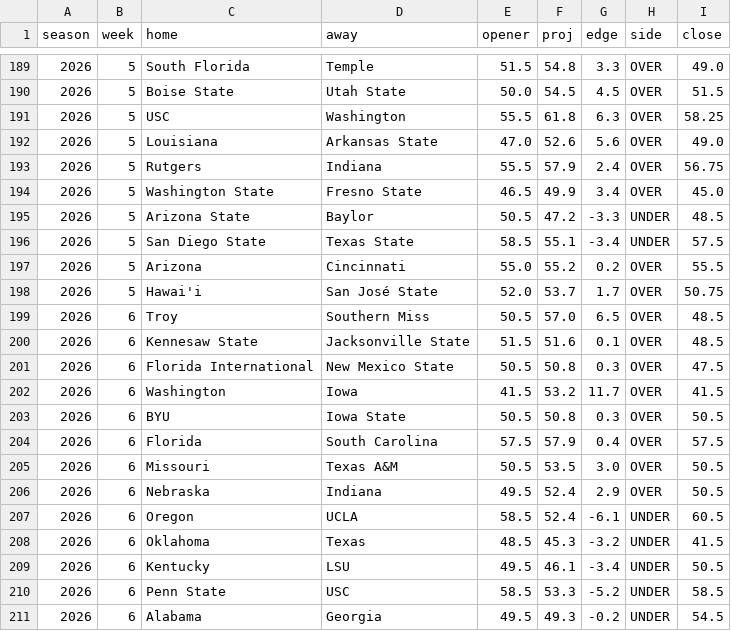
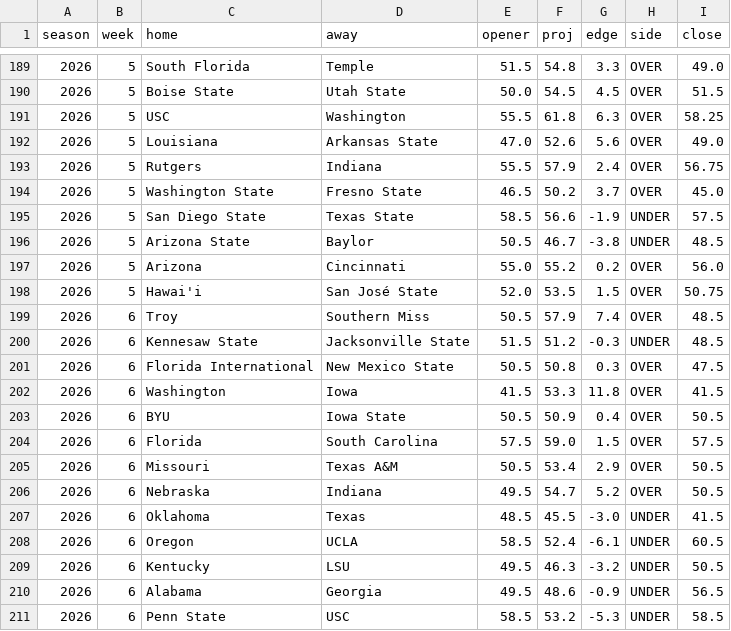
Before and after one commit to aberni03/ncaaf-totals-edge, a CSV file: out/picks_log.csv, drawn as a sheet; only a part is shown, gaps mark what is left out.

```diff
--- a/out/picks_log.csv
+++ b/out/picks_log.csv
@@ -193,19 +193,19 @@ season,week,home,away,opener,proj,edge,side,close
 2026,5,Rutgers,Indiana,55.5,57.9,2.4,OVER,56.75
-2026,5,Washington State,Fresno State,46.5,49.9,3.4,OVER,45.0
-2026,5,Arizona State,Baylor,50.5,47.2,-3.3,UNDER,48.5
-2026,5,San Diego State,Texas State,58.5,55.1,-3.4,UNDER,57.5
-2026,5,Arizona,Cincinnati,55.0,55.2,0.2,OVER,55.5
-2026,5,Hawai'i,San José State,52.0,53.7,1.7,OVER,50.75
-2026,6,Troy,Southern Miss,50.5,57.0,6.5,OVER,48.5
-2026,6,Kennesaw State,Jacksonville State,51.5,51.6,0.1,OVER,48.5
+2026,5,Washington State,Fresno State,46.5,50.2,3.7,OVER,45.0
+2026,5,San Diego State,Texas State,58.5,56.6,-1.9,UNDER,57.5
+2026,5,Arizona State,Baylor,50.5,46.7,-3.8,UNDER,48.5
+2026,5,Arizona,Cincinnati,55.0,55.2,0.2,OVER,56.0
+2026,5,Hawai'i,San José State,52.0,53.5,1.5,OVER,50.75
+2026,6,Troy,Southern Miss,50.5,57.9,7.4,OVER,48.5
+2026,6,Kennesaw State,Jacksonville State,51.5,51.2,-0.3,UNDER,48.5
 2026,6,Florida International,New Mexico State,50.5,50.8,0.3,OVER,47.5
-2026,6,Washington,Iowa,41.5,53.2,11.7,OVER,41.5
-2026,6,BYU,Iowa State,50.5,50.8,0.3,OVER,50.5
-2026,6,Florida,South Carolina,57.5,57.9,0.4,OVER,57.5
-2026,6,Missouri,Texas A&M,50.5,53.5,3.0,OVER,50.5
-2026,6,Nebraska,Indiana,49.5,52.4,2.9,OVER,50.5
+2026,6,Washington,Iowa,41.5,53.3,11.8,OVER,41.5
+2026,6,BYU,Iowa State,50.5,50.9,0.4,OVER,50.5
+2026,6,Florida,South Carolina,57.5,59.0,1.5,OVER,57.5
+2026,6,Missouri,Texas A&M,50.5,53.4,2.9,OVER,50.5
+2026,6,Nebraska,Indiana,49.5,54.7,5.2,OVER,50.5
+2026,6,Oklahoma,Texas,48.5,45.5,-3.0,UNDER,41.5
 2026,6,Oregon,UCLA,58.5,52.4,-6.1,UNDER,60.5
-2026,6,Oklahoma,Texas,48.5,45.3,-3.2,UNDER,41.5
-2026,6,Kentucky,LSU,49.5,46.1,-3.4,UNDER,50.5
-2026,6,Penn State,USC,58.5,53.3,-5.2,UNDER,58.5
-2026,6,Alabama,Georgia,49.5,49.3,-0.2,UNDER,54.5
+2026,6,Kentucky,LSU,49.5,46.3,-3.2,UNDER,50.5
+2026,6,Alabama,Georgia,49.5,48.6,-0.9,UNDER,56.5
+2026,6,Penn State,USC,58.5,53.2,-5.3,UNDER,58.5
```
Also changed, not shown: out/odds_snapshots.csv, out/slate.csv, 6 other files.
